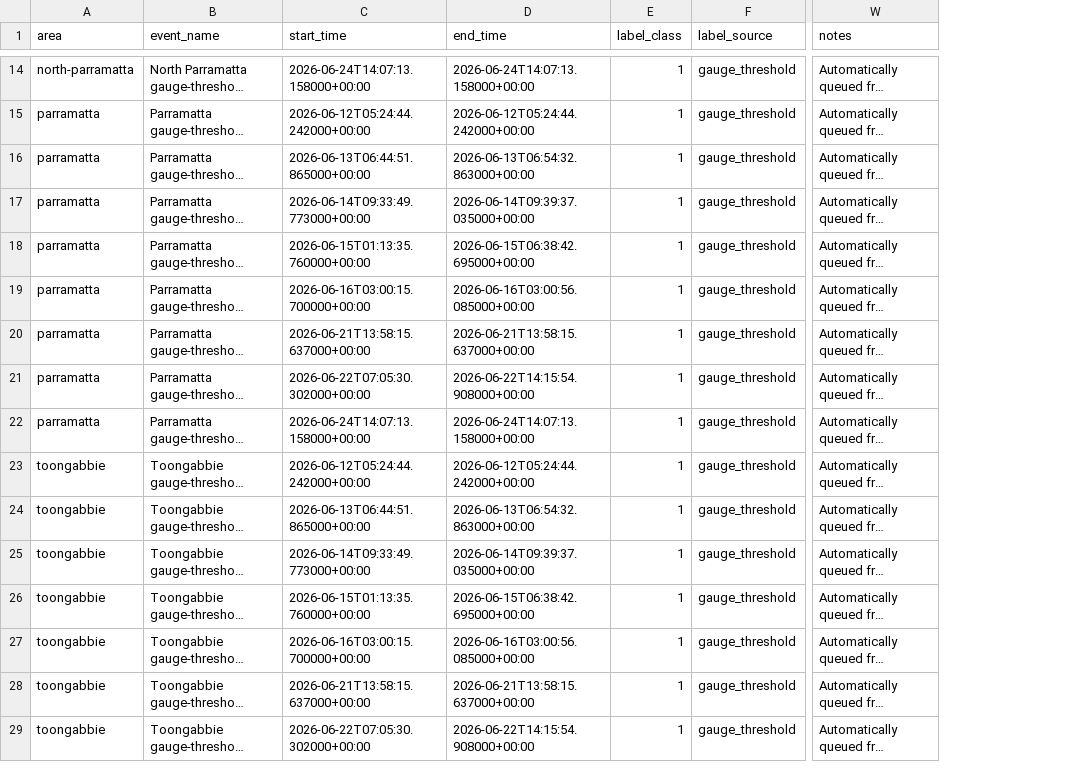
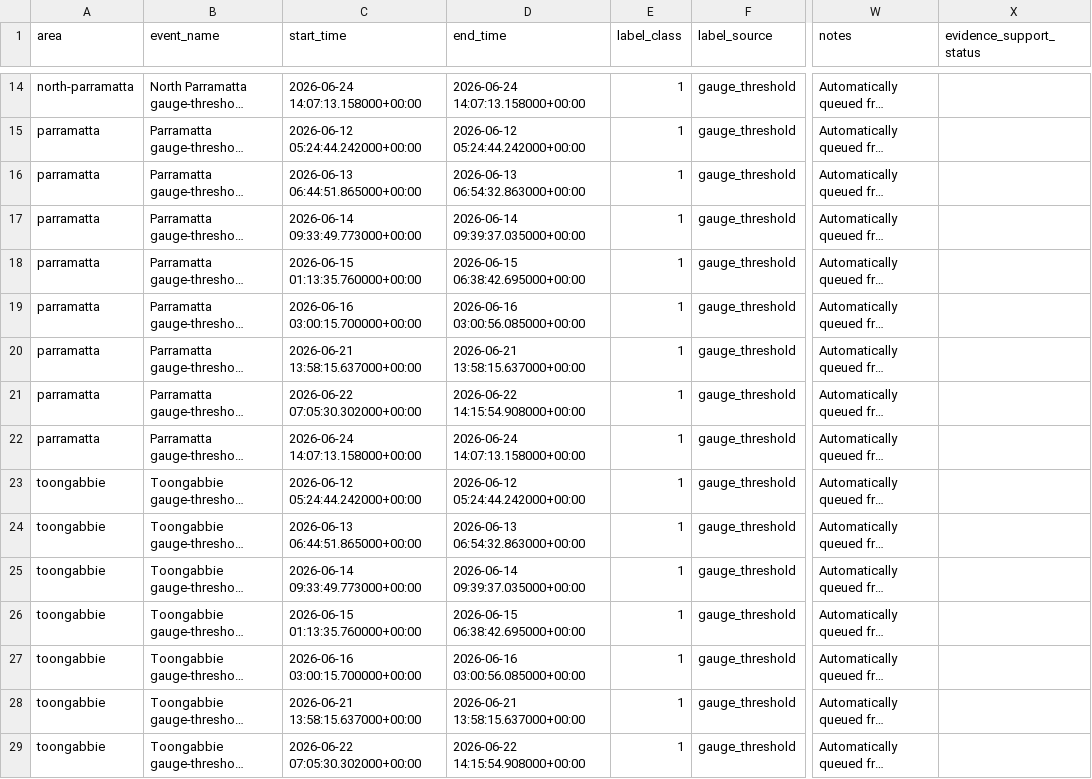
Before and after one commit to HaleyyT/FloodGuard, a CSV file: floodguard-ml/data/event_label_backlog.csv, drawn as a sheet; only a part is shown, gaps mark what is left out; long unchanged cells end in …; the diff covers the shown part only; the diff names each change by its address in the sheet, - before the commit and + after, or states it on an @@ line.

```diff
--- a/floodguard-ml/data/event_label_backlog.csv
+++ b/floodguard-ml/data/event_label_backlog.csv
+column X (evidence_support_status), empty
-C14 (start_time): 2026-06-24T14:07:13.158000+00:00
+C14 (start_time): 2026-06-24 14:07:13.158000+00:00
-D14 (end_time): 2026-06-24T14:07:13.158000+00:00
+D14 (end_time): 2026-06-24 14:07:13.158000+00:00
-C15 (start_time): 2026-06-12T05:24:44.242000+00:00
+C15 (start_time): 2026-06-12 05:24:44.242000+00:00
-D15 (end_time): 2026-06-12T05:24:44.242000+00:00
+D15 (end_time): 2026-06-12 05:24:44.242000+00:00
-C16 (start_time): 2026-06-13T06:44:51.865000+00:00
+C16 (start_time): 2026-06-13 06:44:51.865000+00:00
-D16 (end_time): 2026-06-13T06:54:32.863000+00:00
+D16 (end_time): 2026-06-13 06:54:32.863000+00:00
-C17 (start_time): 2026-06-14T09:33:49.773000+00:00
+C17 (start_time): 2026-06-14 09:33:49.773000+00:00
-D17 (end_time): 2026-06-14T09:39:37.035000+00:00
+D17 (end_time): 2026-06-14 09:39:37.035000+00:00
-C18 (start_time): 2026-06-15T01:13:35.760000+00:00
+C18 (start_time): 2026-06-15 01:13:35.760000+00:00
-D18 (end_time): 2026-06-15T06:38:42.695000+00:00
+D18 (end_time): 2026-06-15 06:38:42.695000+00:00
-C19 (start_time): 2026-06-16T03:00:15.700000+00:00
+C19 (start_time): 2026-06-16 03:00:15.700000+00:00
-D19 (end_time): 2026-06-16T03:00:56.085000+00:00
+D19 (end_time): 2026-06-16 03:00:56.085000+00:00
-C20 (start_time): 2026-06-21T13:58:15.637000+00:00
+C20 (start_time): 2026-06-21 13:58:15.637000+00:00
-D20 (end_time): 2026-06-21T13:58:15.637000+00:00
+D20 (end_time): 2026-06-21 13:58:15.637000+00:00
-C21 (start_time): 2026-06-22T07:05:30.302000+00:00
+C21 (start_time): 2026-06-22 07:05:30.302000+00:00
-D21 (end_time): 2026-06-22T14:15:54.908000+00:00
+D21 (end_time): 2026-06-22 14:15:54.908000+00:00
-C22 (start_time): 2026-06-24T14:07:13.158000+00:00
+C22 (start_time): 2026-06-24 14:07:13.158000+00:00
-D22 (end_time): 2026-06-24T14:07:13.158000+00:00
+D22 (end_time): 2026-06-24 14:07:13.158000+00:00
-C23 (start_time): 2026-06-12T05:24:44.242000+00:00
+C23 (start_time): 2026-06-12 05:24:44.242000+00:00
-D23 (end_time): 2026-06-12T05:24:44.242000+00:00
+D23 (end_time): 2026-06-12 05:24:44.242000+00:00
-C24 (start_time): 2026-06-13T06:44:51.865000+00:00
+C24 (start_time): 2026-06-13 06:44:51.865000+00:00
-D24 (end_time): 2026-06-13T06:54:32.863000+00:00
+D24 (end_time): 2026-06-13 06:54:32.863000+00:00
-C25 (start_time): 2026-06-14T09:33:49.773000+00:00
+C25 (start_time): 2026-06-14 09:33:49.773000+00:00
-D25 (end_time): 2026-06-14T09:39:37.035000+00:00
+D25 (end_time): 2026-06-14 09:39:37.035000+00:00
-C26 (start_time): 2026-06-15T01:13:35.760000+00:00
+C26 (start_time): 2026-06-15 01:13:35.760000+00:00
-D26 (end_time): 2026-06-15T06:38:42.695000+00:00
+D26 (end_time): 2026-06-15 06:38:42.695000+00:00
-C27 (start_time): 2026-06-16T03:00:15.700000+00:00
+C27 (start_time): 2026-06-16 03:00:15.700000+00:00
-D27 (end_time): 2026-06-16T03:00:56.085000+00:00
+D27 (end_time): 2026-06-16 03:00:56.085000+00:00
-C28 (start_time): 2026-06-21T13:58:15.637000+00:00
+C28 (start_time): 2026-06-21 13:58:15.637000+00:00
-D28 (end_time): 2026-06-21T13:58:15.637000+00:00
+D28 (end_time): 2026-06-21 13:58:15.637000+00:00
-C29 (start_time): 2026-06-22T07:05:30.302000+00:00
+C29 (start_time): 2026-06-22 07:05:30.302000+00:00
-D29 (end_time): 2026-06-22T14:15:54.908000+00:00
+D29 (end_time): 2026-06-22 14:15:54.908000+00:00
```
Also changed, not shown: 51 edited cells elsewhere in this file, floodguard-ml/data/event_evidence_review_queue.csv, 12 other files.
